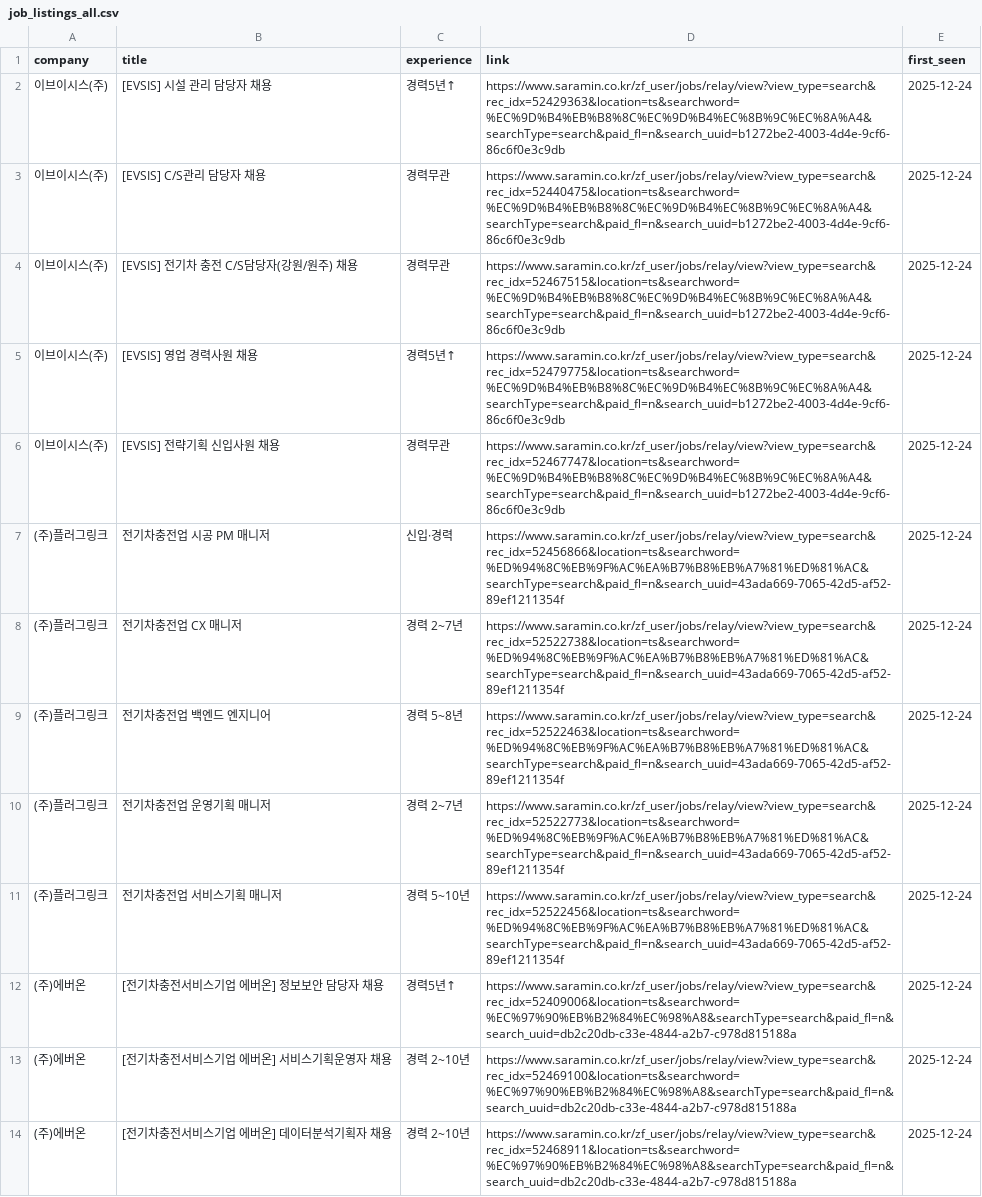
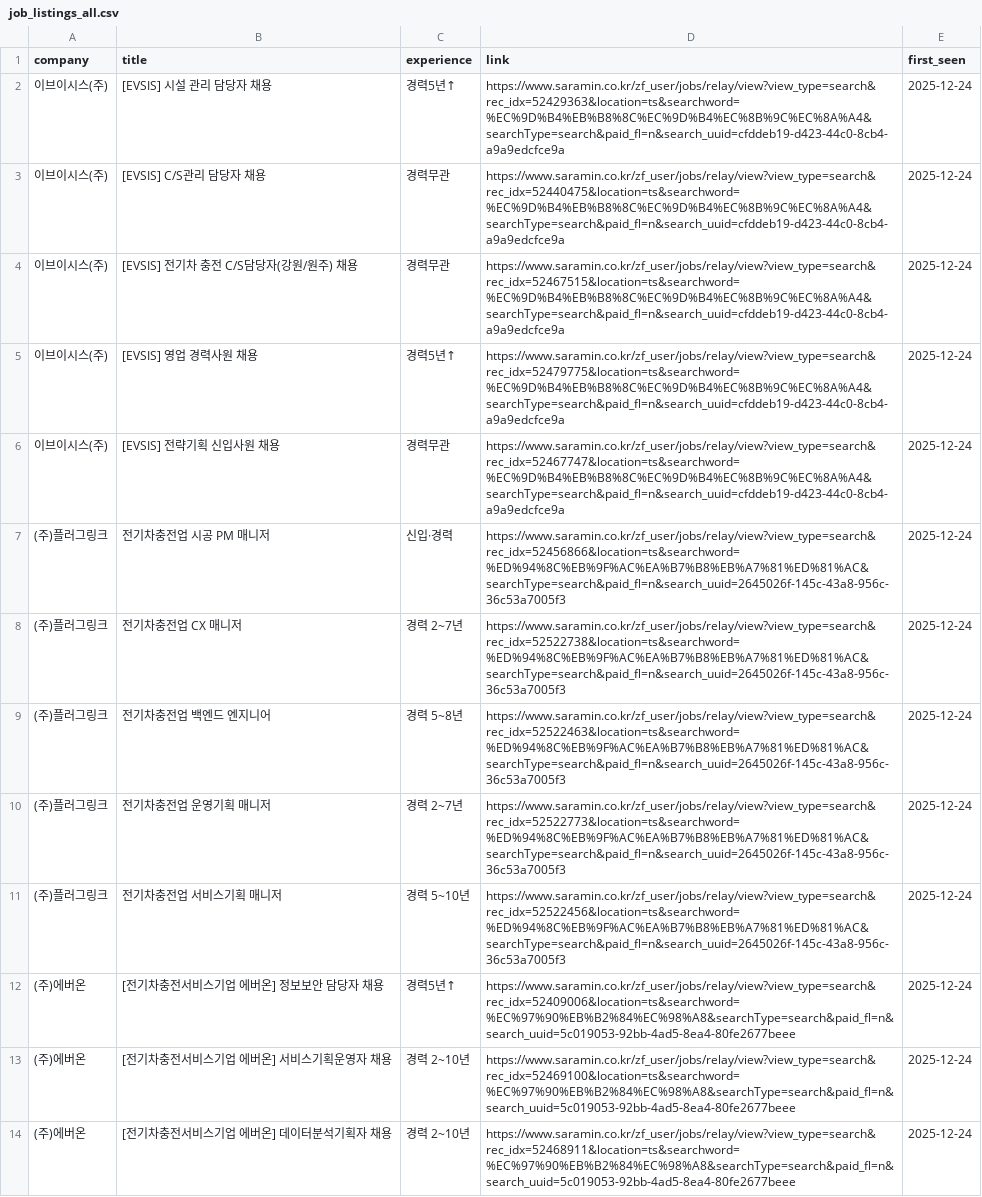
Before and after one commit to ian939/HR-crawler, a CSV file: job_listings_all.csv, drawn as a sheet; the diff names each change by its address in the sheet, - before the commit and + after, or states it on an @@ line.

```diff
--- a/job_listings_all.csv
+++ b/job_listings_all.csv
-D2 (link): https://www.saramin.co.kr/zf_user/jobs/relay/view?view_type=search&rec_idx=52429363&location=ts&searchword=%EC%9D%B4%EB%B8%8C%EC%9D%B4%EC%8B%9C%EC%8A%A4&searchType=search&paid_fl=n&search_uuid=b1272be2-4003-4d4e-9cf6-86c6f0e3c9db
+D2 (link): https://www.saramin.co.kr/zf_user/jobs/relay/view?view_type=search&rec_idx=52429363&location=ts&searchword=%EC%9D%B4%EB%B8%8C%EC%9D%B4%EC%8B%9C%EC%8A%A4&searchType=search&paid_fl=n&search_uuid=cfddeb19-d423-44c0-8cb4-a9a9edcfce9a
-D3 (link): https://www.saramin.co.kr/zf_user/jobs/relay/view?view_type=search&rec_idx=52440475&location=ts&searchword=%EC%9D%B4%EB%B8%8C%EC%9D%B4%EC%8B%9C%EC%8A%A4&searchType=search&paid_fl=n&search_uuid=b1272be2-4003-4d4e-9cf6-86c6f0e3c9db
+D3 (link): https://www.saramin.co.kr/zf_user/jobs/relay/view?view_type=search&rec_idx=52440475&location=ts&searchword=%EC%9D%B4%EB%B8%8C%EC%9D%B4%EC%8B%9C%EC%8A%A4&searchType=search&paid_fl=n&search_uuid=cfddeb19-d423-44c0-8cb4-a9a9edcfce9a
-D4 (link): https://www.saramin.co.kr/zf_user/jobs/relay/view?view_type=search&rec_idx=52467515&location=ts&searchword=%EC%9D%B4%EB%B8%8C%EC%9D%B4%EC%8B%9C%EC%8A%A4&searchType=search&paid_fl=n&search_uuid=b1272be2-4003-4d4e-9cf6-86c6f0e3c9db
+D4 (link): https://www.saramin.co.kr/zf_user/jobs/relay/view?view_type=search&rec_idx=52467515&location=ts&searchword=%EC%9D%B4%EB%B8%8C%EC%9D%B4%EC%8B%9C%EC%8A%A4&searchType=search&paid_fl=n&search_uuid=cfddeb19-d423-44c0-8cb4-a9a9edcfce9a
-D5 (link): https://www.saramin.co.kr/zf_user/jobs/relay/view?view_type=search&rec_idx=52479775&location=ts&searchword=%EC%9D%B4%EB%B8%8C%EC%9D%B4%EC%8B%9C%EC%8A%A4&searchType=search&paid_fl=n&search_uuid=b1272be2-4003-4d4e-9cf6-86c6f0e3c9db
+D5 (link): https://www.saramin.co.kr/zf_user/jobs/relay/view?view_type=search&rec_idx=52479775&location=ts&searchword=%EC%9D%B4%EB%B8%8C%EC%9D%B4%EC%8B%9C%EC%8A%A4&searchType=search&paid_fl=n&search_uuid=cfddeb19-d423-44c0-8cb4-a9a9edcfce9a
-D6 (link): https://www.saramin.co.kr/zf_user/jobs/relay/view?view_type=search&rec_idx=52467747&location=ts&searchword=%EC%9D%B4%EB%B8%8C%EC%9D%B4%EC%8B%9C%EC%8A%A4&searchType=search&paid_fl=n&search_uuid=b1272be2-4003-4d4e-9cf6-86c6f0e3c9db
+D6 (link): https://www.saramin.co.kr/zf_user/jobs/relay/view?view_type=search&rec_idx=52467747&location=ts&searchword=%EC%9D%B4%EB%B8%8C%EC%9D%B4%EC%8B%9C%EC%8A%A4&searchType=search&paid_fl=n&search_uuid=cfddeb19-d423-44c0-8cb4-a9a9edcfce9a
-D7 (link): https://www.saramin.co.kr/zf_user/jobs/relay/view?view_type=search&rec_idx=52456866&location=ts&searchword=%ED%94%8C%EB%9F%AC%EA%B7%B8%EB%A7%81%ED%81%AC&searchType=search&paid_fl=n&search_uuid=43ada669-7065-42d5-af52-89ef1211354f
+D7 (link): https://www.saramin.co.kr/zf_user/jobs/relay/view?view_type=search&rec_idx=52456866&location=ts&searchword=%ED%94%8C%EB%9F%AC%EA%B7%B8%EB%A7%81%ED%81%AC&searchType=search&paid_fl=n&search_uuid=2645026f-145c-43a8-956c-36c53a7005f3
-D8 (link): https://www.saramin.co.kr/zf_user/jobs/relay/view?view_type=search&rec_idx=52522738&location=ts&searchword=%ED%94%8C%EB%9F%AC%EA%B7%B8%EB%A7%81%ED%81%AC&searchType=search&paid_fl=n&search_uuid=43ada669-7065-42d5-af52-89ef1211354f
+D8 (link): https://www.saramin.co.kr/zf_user/jobs/relay/view?view_type=search&rec_idx=52522738&location=ts&searchword=%ED%94%8C%EB%9F%AC%EA%B7%B8%EB%A7%81%ED%81%AC&searchType=search&paid_fl=n&search_uuid=2645026f-145c-43a8-956c-36c53a7005f3
-D9 (link): https://www.saramin.co.kr/zf_user/jobs/relay/view?view_type=search&rec_idx=52522463&location=ts&searchword=%ED%94%8C%EB%9F%AC%EA%B7%B8%EB%A7%81%ED%81%AC&searchType=search&paid_fl=n&search_uuid=43ada669-7065-42d5-af52-89ef1211354f
+D9 (link): https://www.saramin.co.kr/zf_user/jobs/relay/view?view_type=search&rec_idx=52522463&location=ts&searchword=%ED%94%8C%EB%9F%AC%EA%B7%B8%EB%A7%81%ED%81%AC&searchType=search&paid_fl=n&search_uuid=2645026f-145c-43a8-956c-36c53a7005f3
-D10 (link): https://www.saramin.co.kr/zf_user/jobs/relay/view?view_type=search&rec_idx=52522773&location=ts&searchword=%ED%94%8C%EB%9F%AC%EA%B7%B8%EB%A7%81%ED%81%AC&searchType=search&paid_fl=n&search_uuid=43ada669-7065-42d5-af52-89ef1211354f
+D10 (link): https://www.saramin.co.kr/zf_user/jobs/relay/view?view_type=search&rec_idx=52522773&location=ts&searchword=%ED%94%8C%EB%9F%AC%EA%B7%B8%EB%A7%81%ED%81%AC&searchType=search&paid_fl=n&search_uuid=2645026f-145c-43a8-956c-36c53a7005f3
-D11 (link): https://www.saramin.co.kr/zf_user/jobs/relay/view?view_type=search&rec_idx=52522456&location=ts&searchword=%ED%94%8C%EB%9F%AC%EA%B7%B8%EB%A7%81%ED%81%AC&searchType=search&paid_fl=n&search_uuid=43ada669-7065-42d5-af52-89ef1211354f
+D11 (link): https://www.saramin.co.kr/zf_user/jobs/relay/view?view_type=search&rec_idx=52522456&location=ts&searchword=%ED%94%8C%EB%9F%AC%EA%B7%B8%EB%A7%81%ED%81%AC&searchType=search&paid_fl=n&search_uuid=2645026f-145c-43a8-956c-36c53a7005f3
-D12 (link): https://www.saramin.co.kr/zf_user/jobs/relay/view?view_type=search&rec_idx=52409006&location=ts&searchword=%EC%97%90%EB%B2%84%EC%98%A8&searchType=search&paid_fl=n&search_uuid=db2c20db-c33e-4844-a2b7-c978d815188a
+D12 (link): https://www.saramin.co.kr/zf_user/jobs/relay/view?view_type=search&rec_idx=52409006&location=ts&searchword=%EC%97%90%EB%B2%84%EC%98%A8&searchType=search&paid_fl=n&search_uuid=5c019053-92bb-4ad5-8ea4-80fe2677beee
-D13 (link): https://www.saramin.co.kr/zf_user/jobs/relay/view?view_type=search&rec_idx=52469100&location=ts&searchword=%EC%97%90%EB%B2%84%EC%98%A8&searchType=search&paid_fl=n&search_uuid=db2c20db-c33e-4844-a2b7-c978d815188a
+D13 (link): https://www.saramin.co.kr/zf_user/jobs/relay/view?view_type=search&rec_idx=52469100&location=ts&searchword=%EC%97%90%EB%B2%84%EC%98%A8&searchType=search&paid_fl=n&search_uuid=5c019053-92bb-4ad5-8ea4-80fe2677beee
-D14 (link): https://www.saramin.co.kr/zf_user/jobs/relay/view?view_type=search&rec_idx=52468911&location=ts&searchword=%EC%97%90%EB%B2%84%EC%98%A8&searchType=search&paid_fl=n&search_uuid=db2c20db-c33e-4844-a2b7-c978d815188a
+D14 (link): https://www.saramin.co.kr/zf_user/jobs/relay/view?view_type=search&rec_idx=52468911&location=ts&searchword=%EC%97%90%EB%B2%84%EC%98%A8&searchType=search&paid_fl=n&search_uuid=5c019053-92bb-4ad5-8ea4-80fe2677beee
```
Also changed, not shown: 2 other files.
